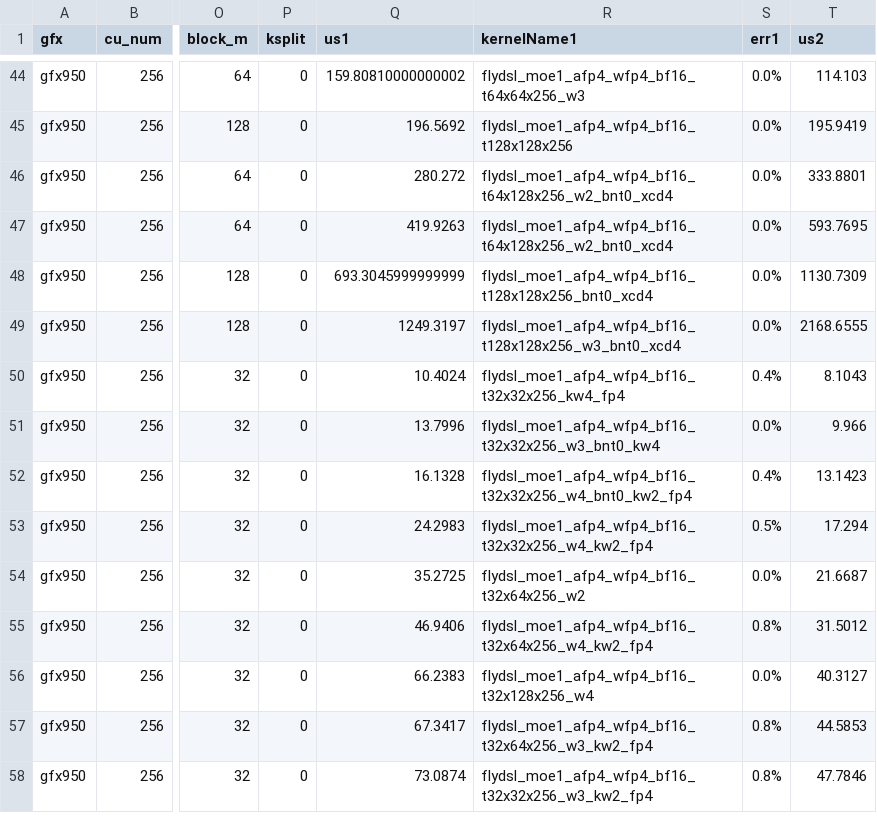
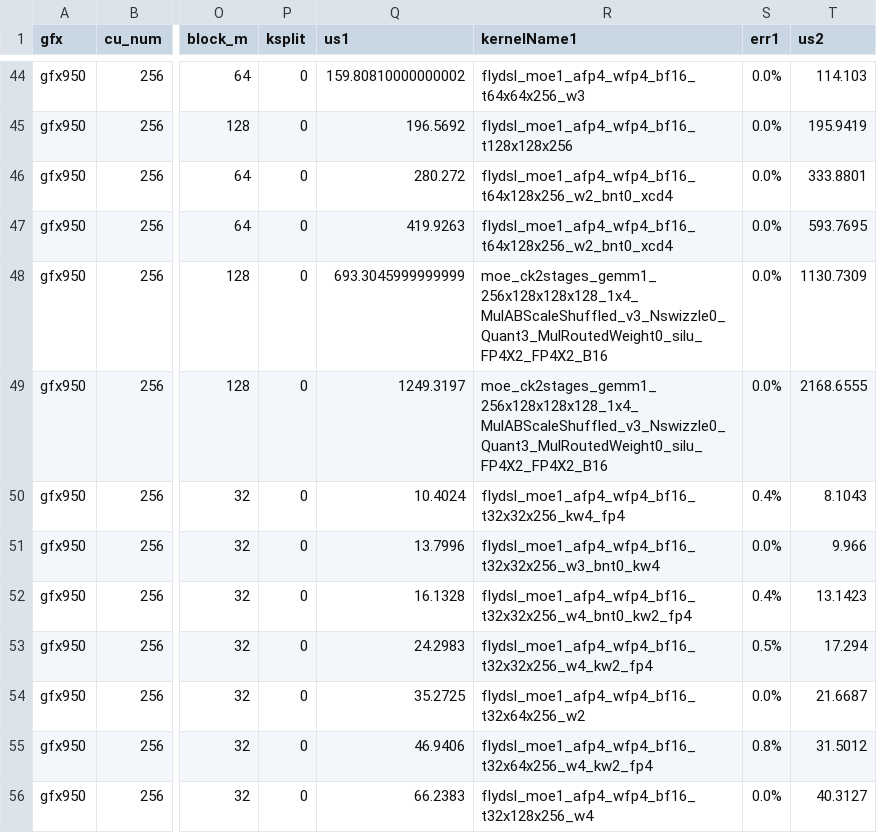
Before and after one commit to Raiden-Makoto/squidward, a CSV file: utilities/glm5_fp4_tuned_fmoe.csv, drawn as a sheet; only a part is shown, gaps mark what is left out; the shorter side is filled out with more unchanged rows; the diff names each change by its address in the sheet, - before the commit and + after, or states it on an @@ line.

Commit message:
[GLM5] mixed-M MoE gemm1 dispatch: CK gufusion_v3 for M>8192, FlyDSL below
Route the two large-M buckets (token 16384/32768, inter_dim=512 TP4 per-rank)
to the CK gufusion_v3 gemm1 (256x128x128x128 v3, MulABScaleShuffled, FP4x2/silu)
which beats FlyDSL at M>=8192 (-7.6% per-call), and keep FlyDSL at token<=8192
where it wins. Measured real gemm1 M (chunked-prefill 16384, conc 400): 8k/1k is
100% >=8192, 1k/1k 94.9% at the 16384 bucket with ~0 traffic in the ambiguous
(4096,8192] range, so the crossover-bucket ambiguity does not arise in practice.
Verified on stock aiter: CK 256x128x128 v3 builds/dispatches, logits_diff
3.44e-06 == FlyDSL, 2136us < FlyDSL 2162us @16384. gemm2 stays FlyDSL.

```diff
--- a/utilities/glm5_fp4_tuned_fmoe.csv
+++ b/utilities/glm5_fp4_tuned_fmoe.csv
-R48 (kernelName1): flydsl_moe1_afp4_wfp4_bf16_t128x128x256_bnt0_xcd4
+R48 (kernelName1): moe_ck2stages_gemm1_256x128x128x128_1x4_MulABScaleShuffled_v3_Nswizzle0_Quant3_MulRoutedWeight0_silu_FP4X2_FP4X2_B16
-R49 (kernelName1): flydsl_moe1_afp4_wfp4_bf16_t128x128x256_w3_bnt0_xcd4
+R49 (kernelName1): moe_ck2stages_gemm1_256x128x128x128_1x4_MulABScaleShuffled_v3_Nswizzle0_Quant3_MulRoutedWeight0_silu_FP4X2_FP4X2_B16
```
